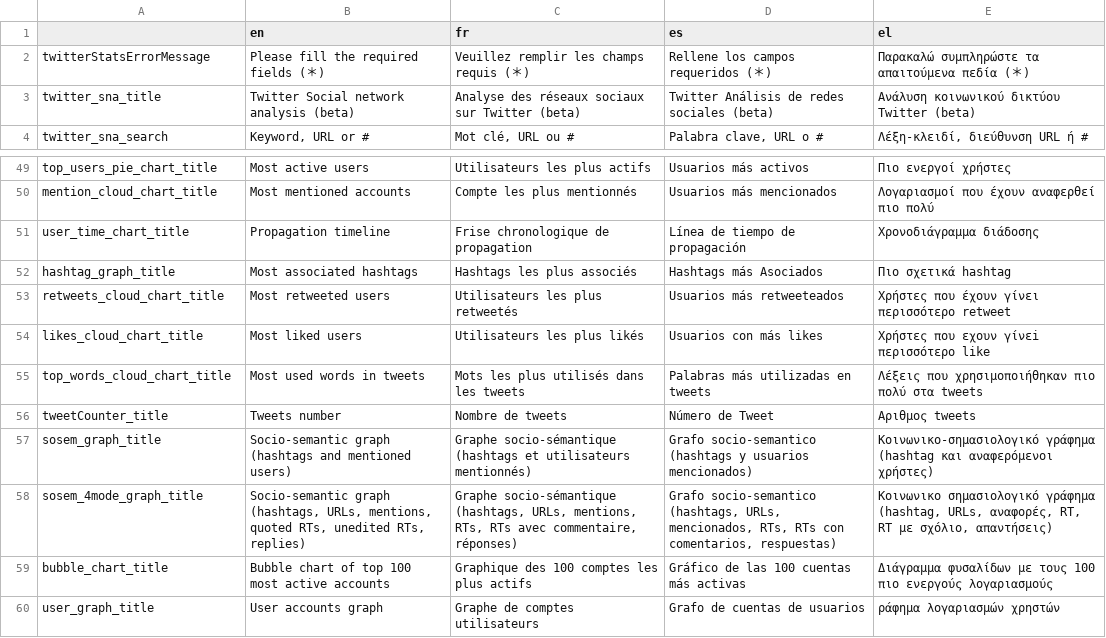
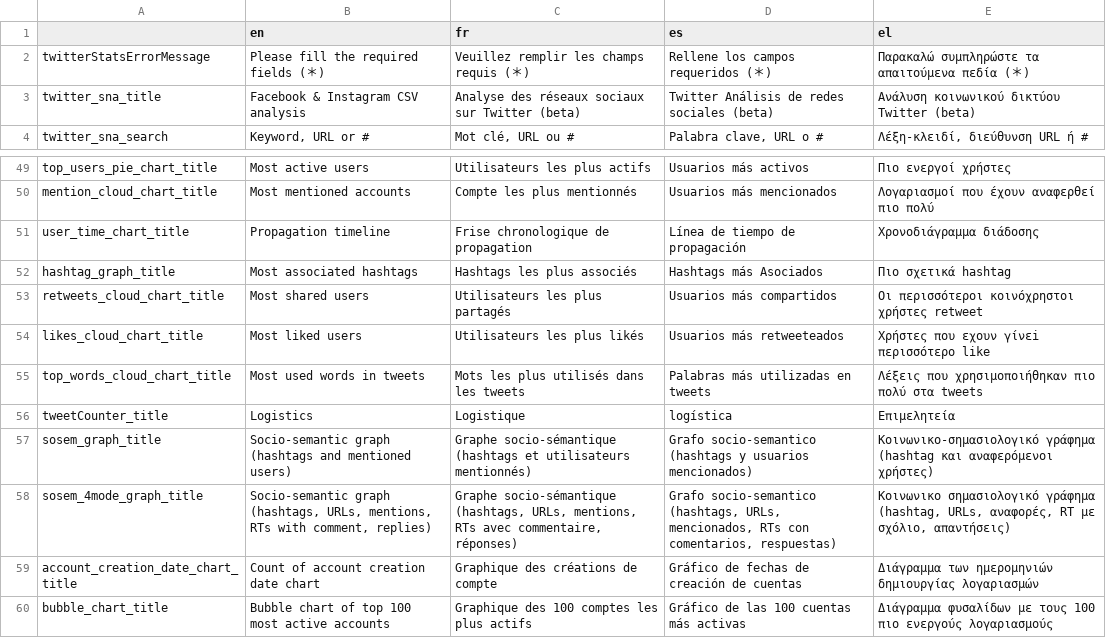
Before and after one commit to AFP-Medialab/weverify-tsna-server, a TSV file: public/localDictionary/tools/TwitterSna.tsv, drawn as a sheet; only a part is shown, gaps mark what is left out; the shorter side is filled out with more unchanged rows.

```diff
--- a/public/localDictionary/tools/TwitterSna.tsv
+++ b/public/localDictionary/tools/TwitterSna.tsv
@@ -2,3 +2,3 @@
 twitterStatsErrorMessage	Please fill the required fields (＊)	Veuillez remplir les champs requis (＊)	Rellene los campos requeridos (＊)	Παρακαλώ συμπληρώστε τα απαιτούμενα πεδία (＊)
-twitter_sna_title	Twitter Social network analysis (beta)	Analyse des réseaux sociaux sur Twitter (beta)	Twitter Análisis de redes sociales (beta)	Ανάλυση κοινωνικού δικτύου Twitter (beta)
+twitter_sna_title	Facebook & Instagram CSV analysis	Analyse des réseaux sociaux sur Twitter (beta)	Twitter Análisis de redes sociales (beta)	Ανάλυση κοινωνικού δικτύου Twitter (beta)
 twitter_sna_search	Keyword, URL or #	Mot clé, URL ou #	Palabra clave, URL o #	Λέξη-κλειδί, διεύθυνση URL ή #
@@ -52,8 +52,9 @@ user_time_chart_title	Propagation timeline	Frise chronologique de propagation	L
 hashtag_graph_title	Most associated hashtags	Hashtags les plus associés	Hashtags más Asociados	Πιο σχετικά hashtag
-retweets_cloud_chart_title	Most retweeted users	Utilisateurs les plus retweetés	Usuarios más retweeteados	Χρήστες που έχουν γίνει περισσότερο retweet
-likes_cloud_chart_title	Most liked users	Utilisateurs les plus likés	Usuarios con más likes	Χρήστες που εχουν γίνεi περισσότερο like
+retweets_cloud_chart_title	Most shared users	Utilisateurs les plus partagés	Usuarios más compartidos	Οι περισσότεροι κοινόχρηστοι χρήστες retweet
+likes_cloud_chart_title	Most liked users	Utilisateurs les plus likés	Usuarios más retweeteados	Χρήστες που εχουν γίνεi περισσότερο like
 top_words_cloud_chart_title	Most used words in tweets	Mots les plus utilisés dans les tweets	Palabras más utilizadas en tweets	Λέξεις που χρησιμοποιήθηκαν πιο πολύ στα tweets
-tweetCounter_title	Tweets number	Nombre de tweets	Número de Tweet	Αριθμος tweets
+tweetCounter_title	Logistics	Logistique	logística	Επιμελητεία
 sosem_graph_title	Socio-semantic graph (hashtags and mentioned users)	Graphe socio-sémantique (hashtags et utilisateurs mentionnés)	Grafo socio-semantico (hashtags y usuarios mencionados)	Κοινωνικο-σημασιολογικό γράφημα (hashtag και αναφερόμενοι χρήστες)
-sosem_4mode_graph_title	Socio-semantic graph (hashtags, URLs, mentions, quoted RTs, unedited RTs, replies)	Graphe socio-sémantique (hashtags, URLs, mentions, RTs, RTs avec commentaire, réponses)	Grafo socio-semantico (hashtags, URLs, mencionados, RTs, RTs con comentarios, respuestas)	Κοινωνικο σημασιολογικό γράφημα (hashtag, URLs, αναφορές, RT, RT με σχόλιο, απαντήσεις)
+sosem_4mode_graph_title	Socio-semantic graph (hashtags, URLs, mentions, RTs with comment, replies)	Graphe socio-sémantique (hashtags, URLs, mentions, RTs avec commentaire, réponses)	Grafo socio-semantico (hashtags, URLs, mencionados, RTs con comentarios, respuestas)	Κοινωνικο σημασιολογικό γράφημα (hashtag, URLs, αναφορές, RT με σχόλιο, απαντήσεις)
+account_creation_date_chart_title	Count of account creation date chart	Graphique des créations de compte	Gráfico de fechas de creación de cuentas	Διάγραμμα των ημερομηνιών δημιουργίας λογαριασμών
 bubble_chart_title	Bubble chart of top 100 most active accounts	Graphique des 100 comptes les plus actifs	Gráfico de las 100 cuentas más activas	Διάγραμμα φυσαλίδων με τους 100 πιο ενεργούς λογαριασμούς
```
Also changed, not shown: public/localDictionary/components/Shared/OnClickInfo.tsv, 17 other files.
